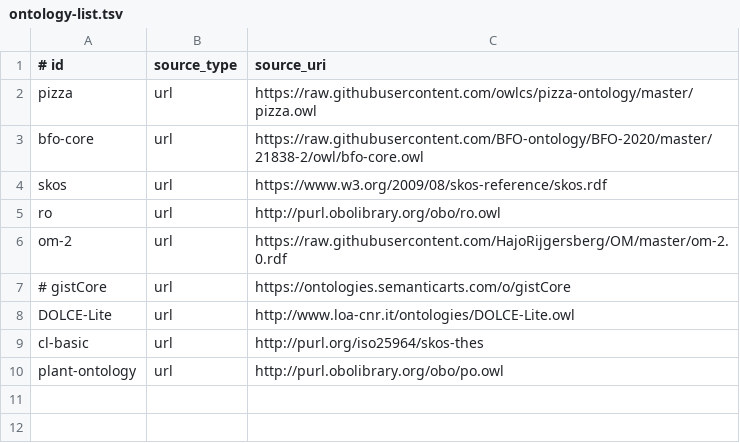
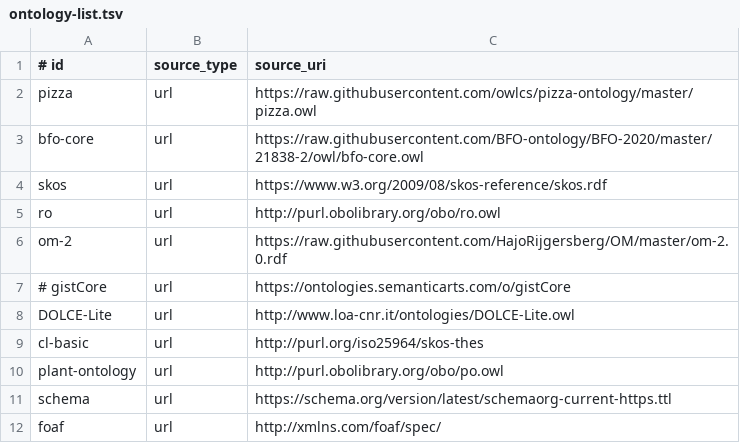
Before and after one commit to johanwk/elot, a TSV file: examples/ontology-list.tsv, drawn as a sheet; the diff names each change by its address in the sheet, - before the commit and + after, or states it on an @@ line.

Commit message:
add schema, foaf

```diff
--- a/examples/ontology-list.tsv
+++ b/examples/ontology-list.tsv
+row 11: schema | url | https://schema.org/version/latest/schemaorg-current-https.ttl
+row 12: foaf | url | http://xmlns.com/foaf/spec/
```
